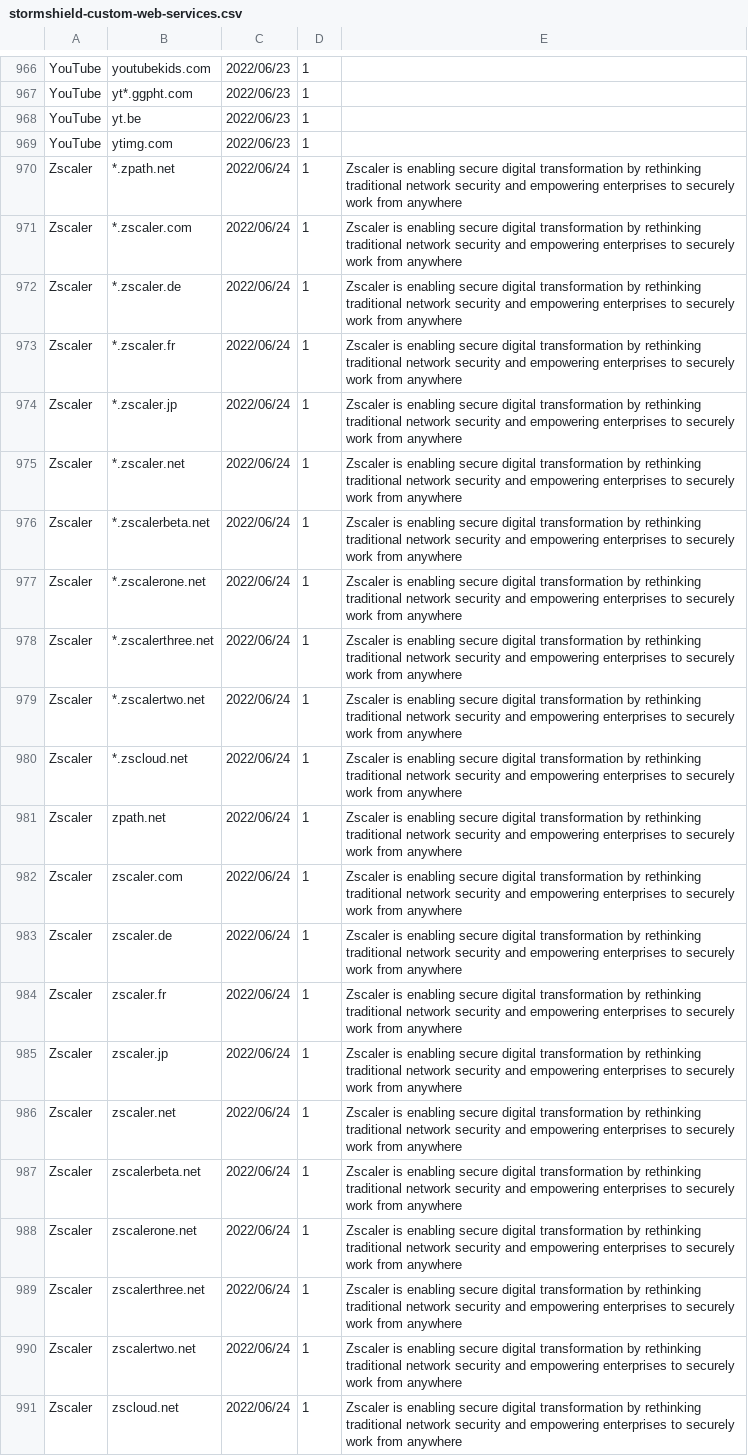
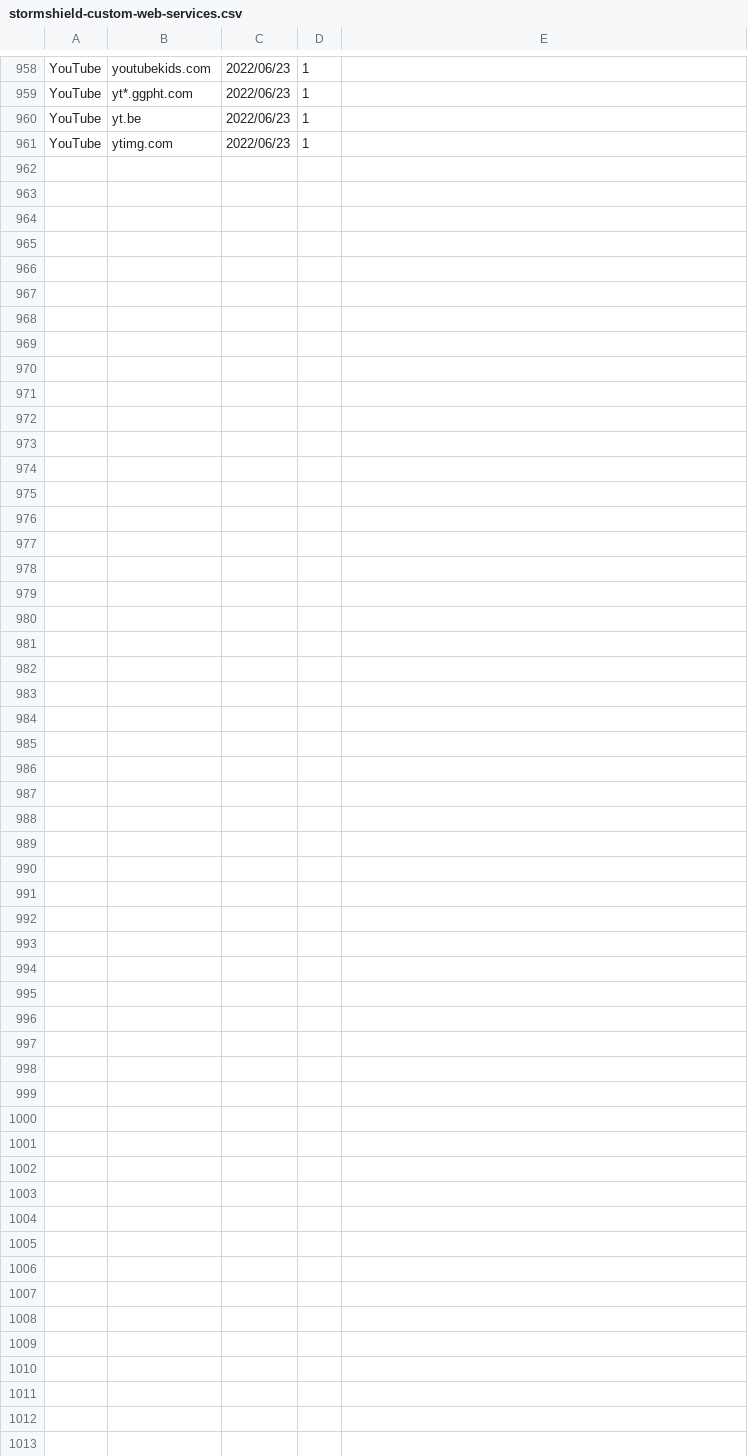
Before and after one commit to pstrozniak/stormshield-custom-web-services, a CSV file: stormshield-custom-web-services.csv, drawn as a sheet; only a part is shown, gaps mark what is left out; the diff covers the shown part only.

Commit message:
ZScaler and TeamViewer services as they have official Web Services right now

```diff
--- a/stormshield-custom-web-services.csv
+++ b/stormshield-custom-web-services.csv
@@ -969,23 +961 @@ YouTube,yt.be,2022/06/23,1,
 YouTube,ytimg.com,2022/06/23,1,
-Zscaler,*.zpath.net,2022/06/24,1,Zscaler is enabling secure digital transformation by rethinking traditional network security and empowering enterprises to securely work from anywhere
-Zscaler,*.zscaler.com,2022/06/24,1,Zscaler is enabling secure digital transformation by rethinking traditional network security and empowering enterprises to securely work from anywhere
-Zscaler,*.zscaler.de,2022/06/24,1,Zscaler is enabling secure digital transformation by rethinking traditional network security and empowering enterprises to securely work from anywhere
-Zscaler,*.zscaler.fr,2022/06/24,1,Zscaler is enabling secure digital transformation by rethinking traditional network security and empowering enterprises to securely work from anywhere
-Zscaler,*.zscaler.jp,2022/06/24,1,Zscaler is enabling secure digital transformation by rethinking traditional network security and empowering enterprises to securely work from anywhere
-Zscaler,*.zscaler.net,2022/06/24,1,Zscaler is enabling secure digital transformation by rethinking traditional network security and empowering enterprises to securely work from anywhere
-Zscaler,*.zscalerbeta.net,2022/06/24,1,Zscaler is enabling secure digital transformation by rethinking traditional network security and empowering enterprises to securely work from anywhere
-Zscaler,*.zscalerone.net,2022/06/24,1,Zscaler is enabling secure digital transformation by rethinking traditional network security and empowering enterprises to securely work from anywhere
-Zscaler,*.zscalerthree.net,2022/06/24,1,Zscaler is enabling secure digital transformation by rethinking traditional network security and empowering enterprises to securely work from anywhere
-Zscaler,*.zscalertwo.net,2022/06/24,1,Zscaler is enabling secure digital transformation by rethinking traditional network security and empowering enterprises to securely work from anywhere
-Zscaler,*.zscloud.net,2022/06/24,1,Zscaler is enabling secure digital transformation by rethinking traditional network security and empowering enterprises to securely work from anywhere
-Zscaler,zpath.net,2022/06/24,1,Zscaler is enabling secure digital transformation by rethinking traditional network security and empowering enterprises to securely work from anywhere
-Zscaler,zscaler.com,2022/06/24,1,Zscaler is enabling secure digital transformation by rethinking traditional network security and empowering enterprises to securely work from anywhere
-Zscaler,zscaler.de,2022/06/24,1,Zscaler is enabling secure digital transformation by rethinking traditional network security and empowering enterprises to securely work from anywhere
-Zscaler,zscaler.fr,2022/06/24,1,Zscaler is enabling secure digital transformation by rethinking traditional network security and empowering enterprises to securely work from anywhere
-Zscaler,zscaler.jp,2022/06/24,1,Zscaler is enabling secure digital transformation by rethinking traditional network security and empowering enterprises to securely work from anywhere
-Zscaler,zscaler.net,2022/06/24,1,Zscaler is enabling secure digital transformation by rethinking traditional network security and empowering enterprises to securely work from anywhere
-Zscaler,zscalerbeta.net,2022/06/24,1,Zscaler is enabling secure digital transformation by rethinking traditional network security and empowering enterprises to securely work from anywhere
-Zscaler,zscalerone.net,2022/06/24,1,Zscaler is enabling secure digital transformation by rethinking traditional network security and empowering enterprises to securely work from anywhere
-Zscaler,zscalerthree.net,2022/06/24,1,Zscaler is enabling secure digital transformation by rethinking traditional network security and empowering enterprises to securely work from anywhere
-Zscaler,zscalertwo.net,2022/06/24,1,Zscaler is enabling secure digital transformation by rethinking traditional network security and empowering enterprises to securely work from anywhere
-Zscaler,zscloud.net,2022/06/24,1,Zscaler is enabling secure digital transformation by rethinking traditional network security and empowering enterprises to securely work from anywhere
```
Also changed, not shown: 8 removed rows elsewhere in this file.
